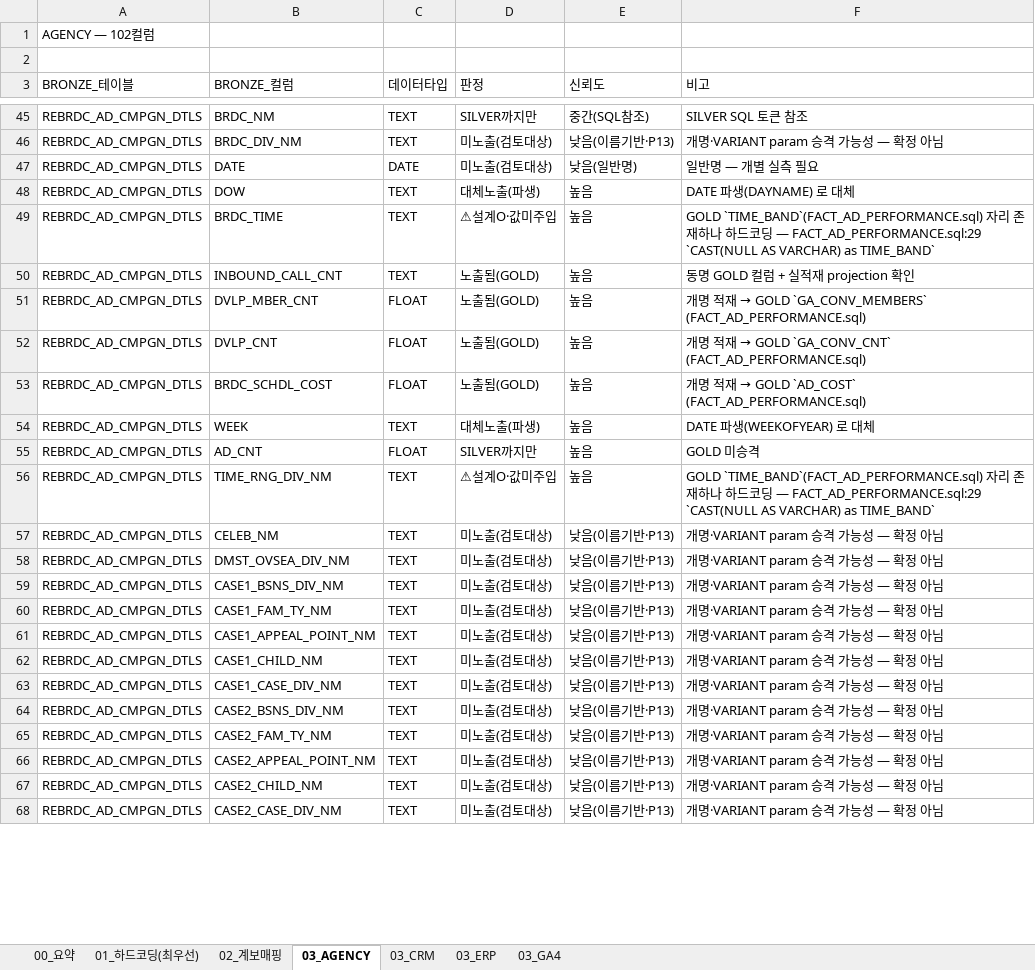
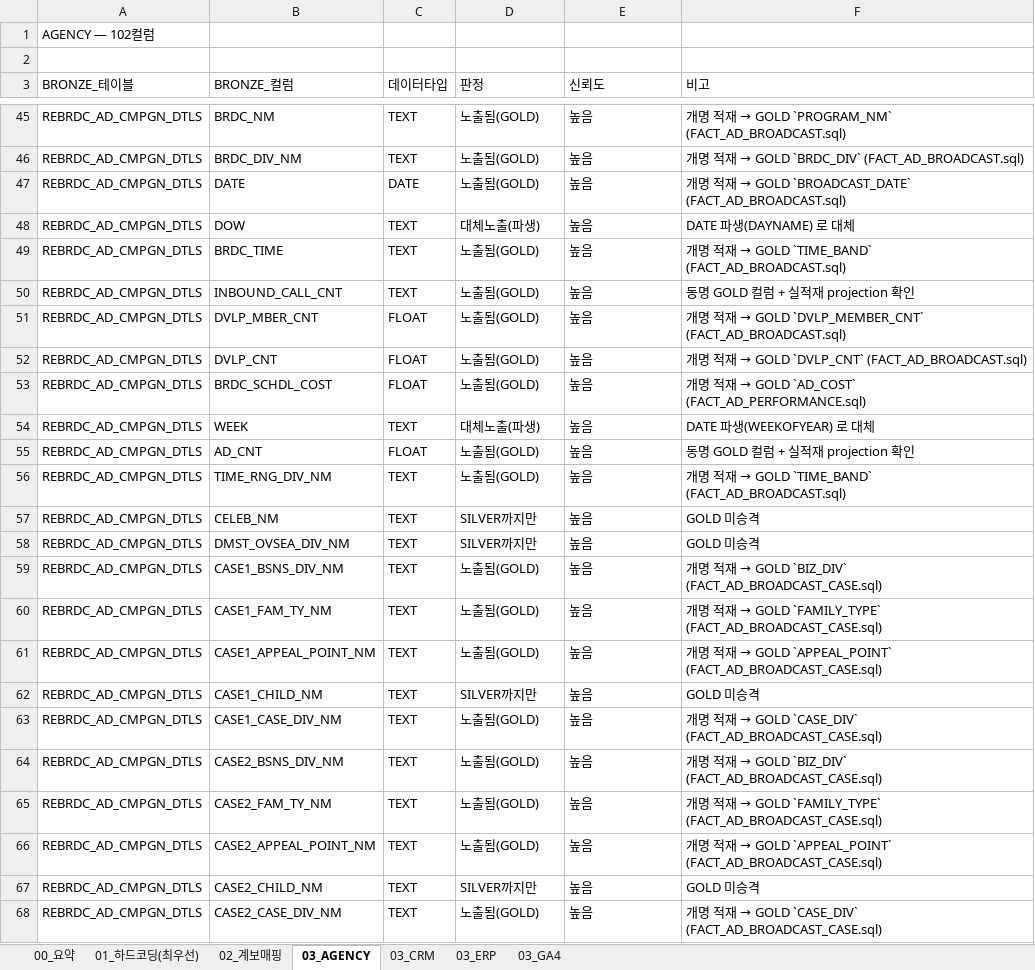
Before and after one commit to cih0802/snowflake_files, an Excel workbook: 30_output_share/06_BRONZE노출감사.xlsx, sheet 03_AGENCY, drawn as a sheet; only a part is shown, gaps mark what is left out; values as stored, in another font and other column widths than the file's, no cell formats; the diff covers the shown part only; the diff names each change by its address in the sheet, - before the commit and + after, or states it on an @@ line.

Commit message:
bronze-silver-gold 실측값으로 수정

```diff
--- a/30_output_share/06_BRONZE노출감사.xlsx (sheet 03_AGENCY)
+++ b/30_output_share/06_BRONZE노출감사.xlsx (sheet 03_AGENCY)
-D45 (판정): SILVER까지만
+D45 (판정): 노출됨(GOLD)
-E45 (신뢰도): 중간(SQL참조)
+E45 (신뢰도): 높음
@@ F45 (비고): SILVER SQL 토큰 참조 → 개명 적재 → GOLD `PROGRAM_NM` (FACT_AD_BROADCAST.sql) @@
-D46:D47 (판정): 미노출(검토대상)
+D46:D47 (판정): 노출됨(GOLD)
-E46 (신뢰도): 낮음(이름기반·P13)
+E46 (신뢰도): 높음
@@ F46 (비고): 개명·VARIANT param 승격 가능성 — 확정 아님 → 개명 적재 → GOLD `BRDC_DIV` (FACT_AD_BROADCAST.sql) @@
-E47 (신뢰도): 낮음(일반명)
+E47 (신뢰도): 높음
@@ F47 (비고): 일반명 — 개별 실측 필요 → 개명 적재 → GOLD `BROADCAST_DATE` (FACT_AD_BROADCAST.sql) @@
-D49 (판정): ⚠설계O·값미주입
+D49 (판정): 노출됨(GOLD)
@@ F49 (비고): GOLD `TIME_BAND`(FACT_AD_PERFORMANCE.sql) 자리 존재하나 하드코딩 — FACT_AD_PERFORMANCE.sql:29 `CAST(NULL AS VARCHAR) as TIME_BAND` → 개명 적재 → GOLD `TIME_BAND` (FACT_AD_BROADCAST.sql) @@
-F51 (비고): …→ GOLD `GA_CONV_MEMBERS` (FACT_AD_PERFORMANCE.sql)
+F51 (비고): …→ GOLD `DVLP_MEMBER_CNT` (FACT_AD_BROADCAST.sql)
-F52 (비고): …→ GOLD `GA_CONV_CNT` (FACT_AD_PERFORMANCE.sql)
+F52 (비고): …→ GOLD `DVLP_CNT` (FACT_AD_BROADCAST.sql)
-D55 (판정): SILVER까지만
+D55 (판정): 노출됨(GOLD)
-F55 (비고): GOLD 미승격
+F55 (비고): 동명 GOLD 컬럼 + 실적재 projection 확인
-D56 (판정): ⚠설계O·값미주입
+D56 (판정): 노출됨(GOLD)
@@ F56 (비고): GOLD `TIME_BAND`(FACT_AD_PERFORMANCE.sql) 자리 존재하나 하드코딩 — FACT_AD_PERFORMANCE.sql:29 `CAST(NULL AS VARCHAR) as TIME_BAND` → 개명 적재 → GOLD `TIME_BAND` (FACT_AD_BROADCAST.sql) @@
-D57:D58 (판정): 미노출(검토대상)
+D57:D58 (판정): SILVER까지만
-E57:E68 (신뢰도): 낮음(이름기반·P13)
+E57:E68 (신뢰도): 높음
-F57:F58 (비고): 개명·VARIANT param 승격 가능성 — 확정 아님
+F57:F58 (비고): GOLD 미승격
-D59:D61 (판정): 미노출(검토대상)
+D59:D61 (판정): 노출됨(GOLD)
@@ F59 (비고): 개명·VARIANT param 승격 가능성 — 확정 아님 → 개명 적재 → GOLD `BIZ_DIV` (FACT_AD_BROADCAST_CASE.sql) @@
@@ F60 (비고): 개명·VARIANT param 승격 가능성 — 확정 아님 → 개명 적재 → GOLD `FAMILY_TYPE` (FACT_AD_BROADCAST_CASE.sql) @@
@@ F61 (비고): 개명·VARIANT param 승격 가능성 — 확정 아님 → 개명 적재 → GOLD `APPEAL_POINT` (FACT_AD_BROADCAST_CASE.sql) @@
-D62 (판정): 미노출(검토대상)
+D62 (판정): SILVER까지만
-F62 (비고): 개명·VARIANT param 승격 가능성 — 확정 아님
+F62 (비고): GOLD 미승격
-D63:D66 (판정): 미노출(검토대상)
+D63:D66 (판정): 노출됨(GOLD)
@@ F63 (비고): 개명·VARIANT param 승격 가능성 — 확정 아님 → 개명 적재 → GOLD `CASE_DIV` (FACT_AD_BROADCAST_CASE.sql) @@
@@ F64 (비고): 개명·VARIANT param 승격 가능성 — 확정 아님 → 개명 적재 → GOLD `BIZ_DIV` (FACT_AD_BROADCAST_CASE.sql) @@
@@ F65 (비고): 개명·VARIANT param 승격 가능성 — 확정 아님 → 개명 적재 → GOLD `FAMILY_TYPE` (FACT_AD_BROADCAST_CASE.sql) @@
@@ F66 (비고): 개명·VARIANT param 승격 가능성 — 확정 아님 → 개명 적재 → GOLD `APPEAL_POINT` (FACT_AD_BROADCAST_CASE.sql) @@
-D67 (판정): 미노출(검토대상)
+D67 (판정): SILVER까지만
-F67 (비고): 개명·VARIANT param 승격 가능성 — 확정 아님
+F67 (비고): GOLD 미승격
-D68 (판정): 미노출(검토대상)
+D68 (판정): 노출됨(GOLD)
@@ F68 (비고): 개명·VARIANT param 승격 가능성 — 확정 아님 → 개명 적재 → GOLD `CASE_DIV` (FACT_AD_BROADCAST_CASE.sql) @@
```
Also changed, not shown: 157 edited cells elsewhere in this sheet, sheet 02_계보매핑, sheet 01_하드코딩(최우선), sheet 00_요약, cell formats, 6 other files.
